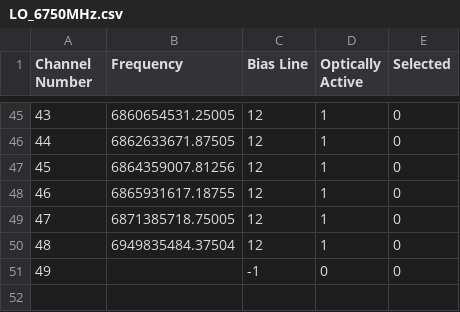
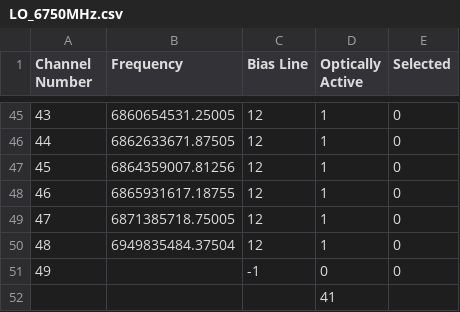
Before and after one commit to withersm/readout, a CSV file: host/channel_standards/LO_6750MHz.csv, drawn as a sheet; only a part is shown, gaps mark what is left out.

```diff
--- a/host/channel_standards/LO_6750MHz.csv
+++ b/host/channel_standards/LO_6750MHz.csv
@@ -51 +51,2 @@ Channel Number,Frequency,Bias Line,Optically Active,Selected
 49,,-1,0,0
+,,,41,
```
Also changed, not shown: host/channel_standards/LO_4250MHz.csv, jupyter_notebooks/20240215_reprocessed_load_curve_data/bias_point_summary.csv, 36 other files.
